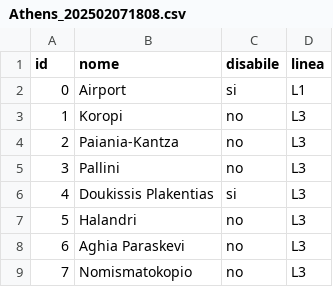
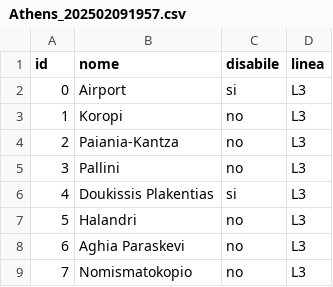
Before and after one commit to SimoneRemoli/RouteX_Shortest_Path, a CSV file: Database/Athens_202502091957.csv (was Athens_202502071808.csv), drawn as a sheet; only a part is shown.

```diff
--- a/Athens_202502071808.csv
+++ b/Database/Athens_202502091957.csv
@@ -1,3 +1,3 @@
 "id","nome","disabile","linea"
-0,Airport,si,L1
+0,Airport,si,L3
 1,Koropi,no,L3
```
Also changed, not shown: 18 other files.
